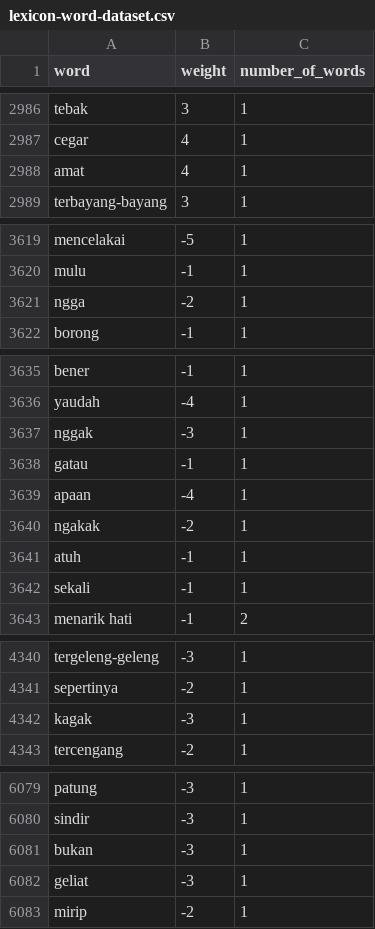
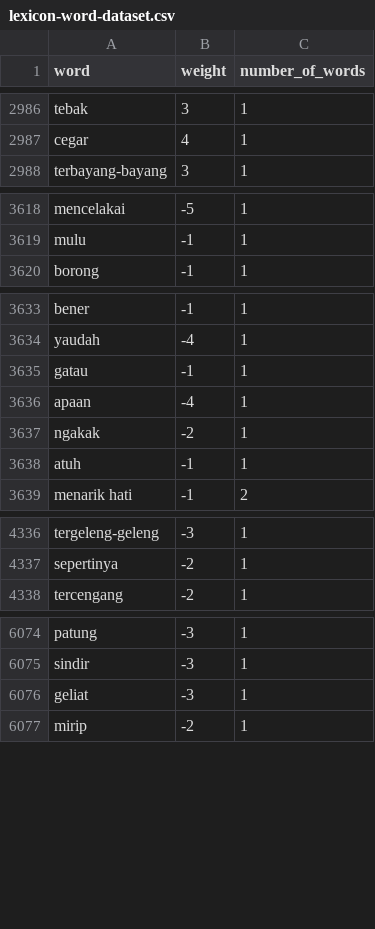
Before and after one commit to MohFahmi27/Pemrograman-Fungsional, a CSV file: data/datasetAnalysis/lexicon-word-dataset.csv, drawn as a sheet; only a part is shown, gaps mark what is left out; the diff covers the shown part only; the diff names each change by its address in the sheet, - before the commit and + after, or states it on an @@ line.

Commit message:
add kata penguat dataset

```diff
--- a/data/datasetAnalysis/lexicon-word-dataset.csv
+++ b/data/datasetAnalysis/lexicon-word-dataset.csv
-row 2988: amat | 4 | 1
-row 3621: ngga | -2 | 1
-row 3637: nggak | -3 | 1
-row 3642: sekali | -1 | 1
-row 4342: kagak | -3 | 1
-row 6081: bukan | -3 | 1
```
Also changed, not shown: 2 removed rows elsewhere in this file, 3 other files.
